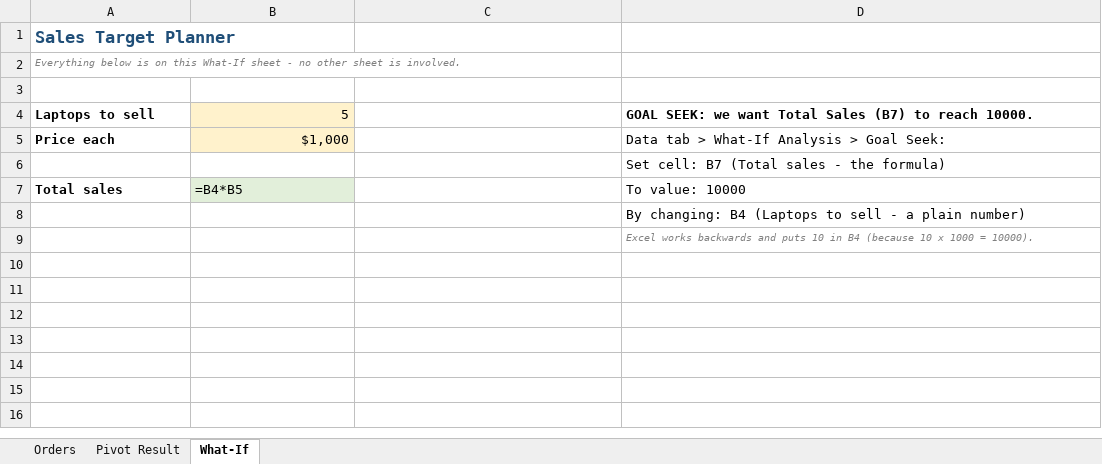
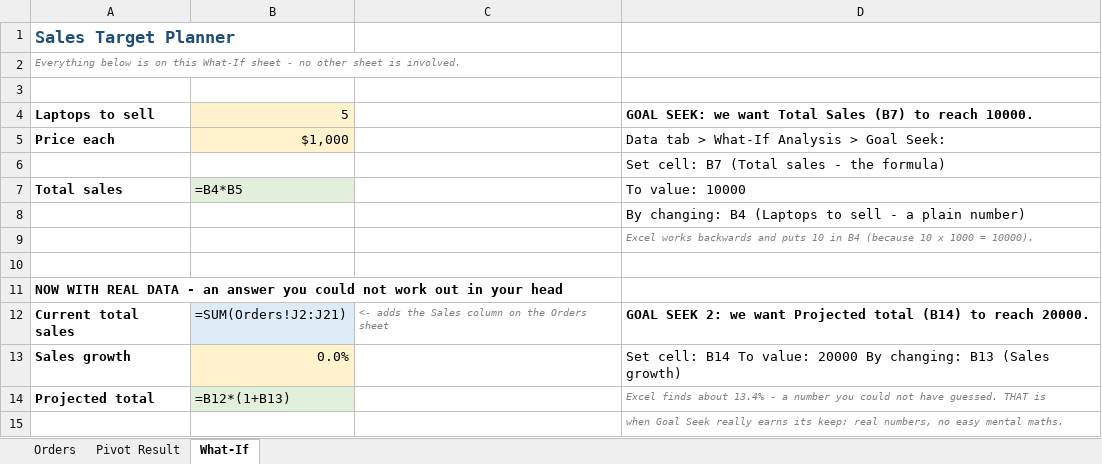
Before and after one commit to tapsZ/Excel-BI, an Excel workbook: datasets/day1_excel_foundations/08_pivottables_and_what_if_analysis/d1_m8_pivottables_answers.xlsx, sheet What-If, drawn as a sheet; values as stored, in another font and other column widths than the file's, no borders; formulas without a stored value are shown as written; the diff names each change by its address in the sheet, - before the commit and + after, or states it on an @@ line.

```diff
--- a/datasets/day1_excel_foundations/08_pivottables_and_what_if_analysis/d1_m8_pivottables_answers.xlsx (sheet What-If)
+++ b/datasets/day1_excel_foundations/08_pivottables_and_what_if_analysis/d1_m8_pivottables_answers.xlsx (sheet What-If)
+row 10: (empty)
+row 11: NOW WITH REAL DATA - an answer you could not work out in your head
+row 12: Current total sales | =SUM(Orders!J2:J21) | <- adds the Sales column on the Orders sheet | GOAL SEEK 2: we want Projected total (B14) to reach 20000.
+row 13: Sales growth | 0.0% |  | Set cell: B14 To value: 20000 By changing: B13 (Sales growth)
+row 14: Projected total | =B12*(1+B13) |  | Excel finds about 13.4% - a number you could not have guessed. THAT is
+row 15:  |  |  | when Goal Seek really earns its keep: real numbers, no easy mental maths.
```
Also changed, not shown: datasets/day1_excel_foundations/05_functions_and_data_tips/d1_m5_functions_answers.xlsx, datasets/day1_excel_foundations/05_functions_and_data_tips/d1_m5_functions_start.xlsx, 6 other files.
